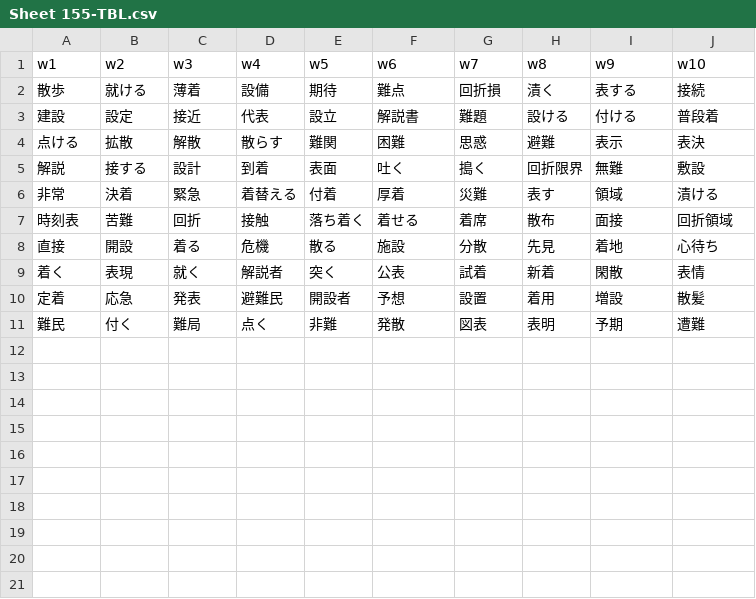
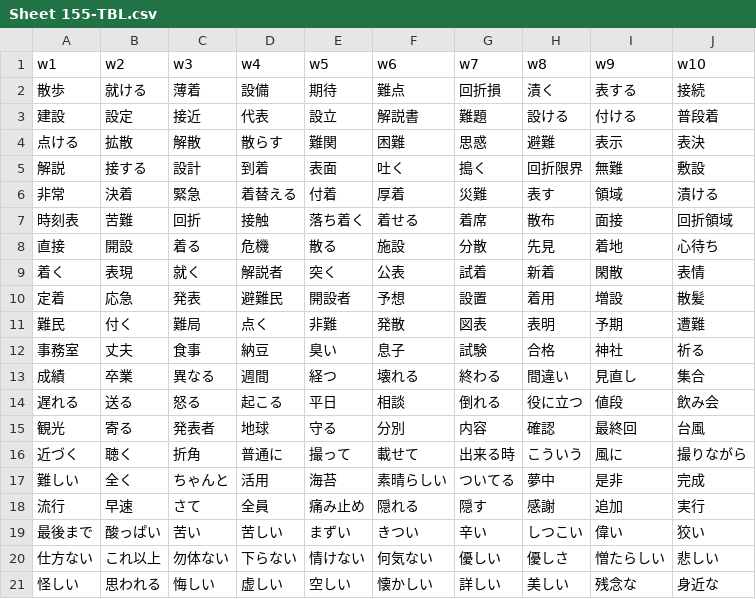
Before and after one commit to rexesian/nihongo, a CSV file: docs/rdata/Sheet 155-TBL.csv, drawn as a sheet; the diff names each change by its address in the sheet, - before the commit and + after, or states it on an @@ line.

```diff
--- a/docs/rdata/Sheet 155-TBL.csv
+++ b/docs/rdata/Sheet 155-TBL.csv
+row 12: 事務室 | 丈夫 | 食事 | 納豆 | 臭い | 息子 | 試験 | 合格 | 神社 | 祈る
+row 13: 成績 | 卒業 | 異なる | 週間 | 経つ | 壊れる | 終わる | 間違い | 見直し | 集合
+row 14: 遅れる | 送る | 怒る | 起こる | 平日 | 相談 | 倒れる | 役に立つ | 値段 | 飲み会
+row 15: 観光 | 寄る | 発表者 | 地球 | 守る | 分別 | 内容 | 確認 | 最終回 | 台風
+row 16: 近づく | 聴く | 折角 | 普通に | 撮って | 載せて | 出来る時 | こういう | 風に | 撮りながら
+row 17: 難しい | 全く | ちゃんと | 活用 | 海苔 | 素晴らしい | ついてる | 夢中 | 是非 | 完成
+row 18: 流行 | 早速 | さて | 全員 | 痛み止め | 隠れる | 隠す | 感謝 | 追加 | 実行
+row 19: 最後まで | 酸っぱい | 苦い | 苦しい | まずい | きつい | 辛い | しつこい | 偉い | 狡い
+row 20: 仕方ない | これ以上 | 勿体ない | 下らない | 情けない | 何気ない | 優しい | 優しさ | 憎たらしい | 悲しい
+row 21: 怪しい | 思われる | 悔しい | 虚しい | 空しい | 懐かしい | 詳しい | 美しい | 残念な | 身近な
```
Also changed, not shown: rdata/Sheet 155-TBL.csv, 15 other files.
